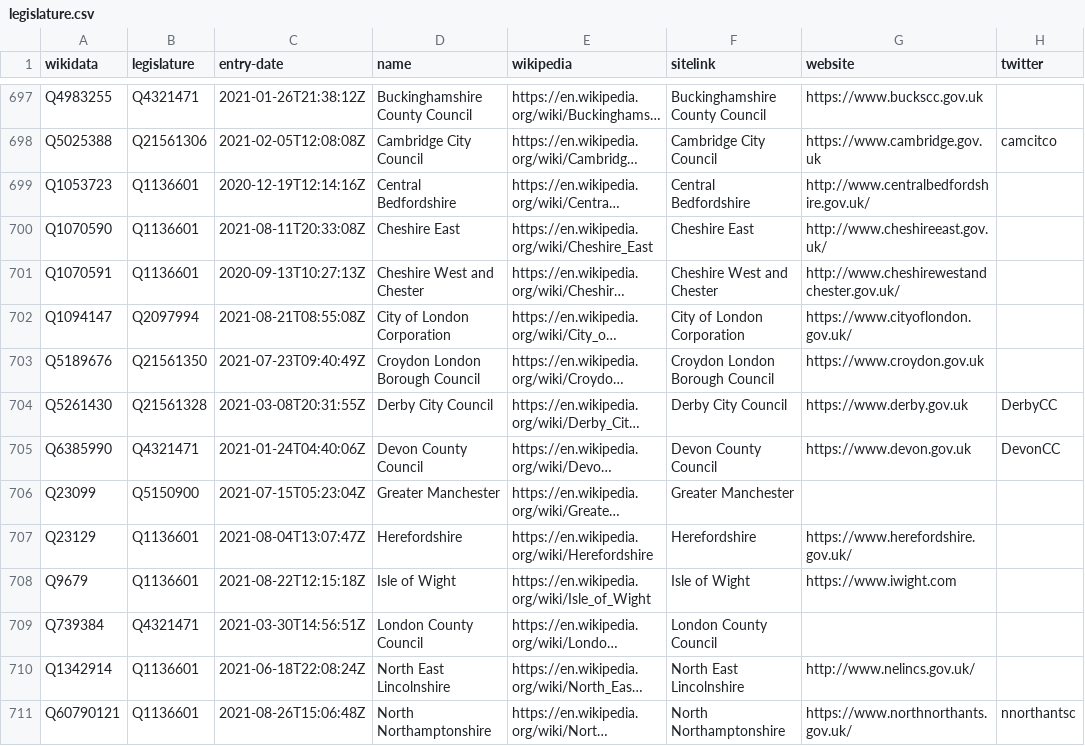
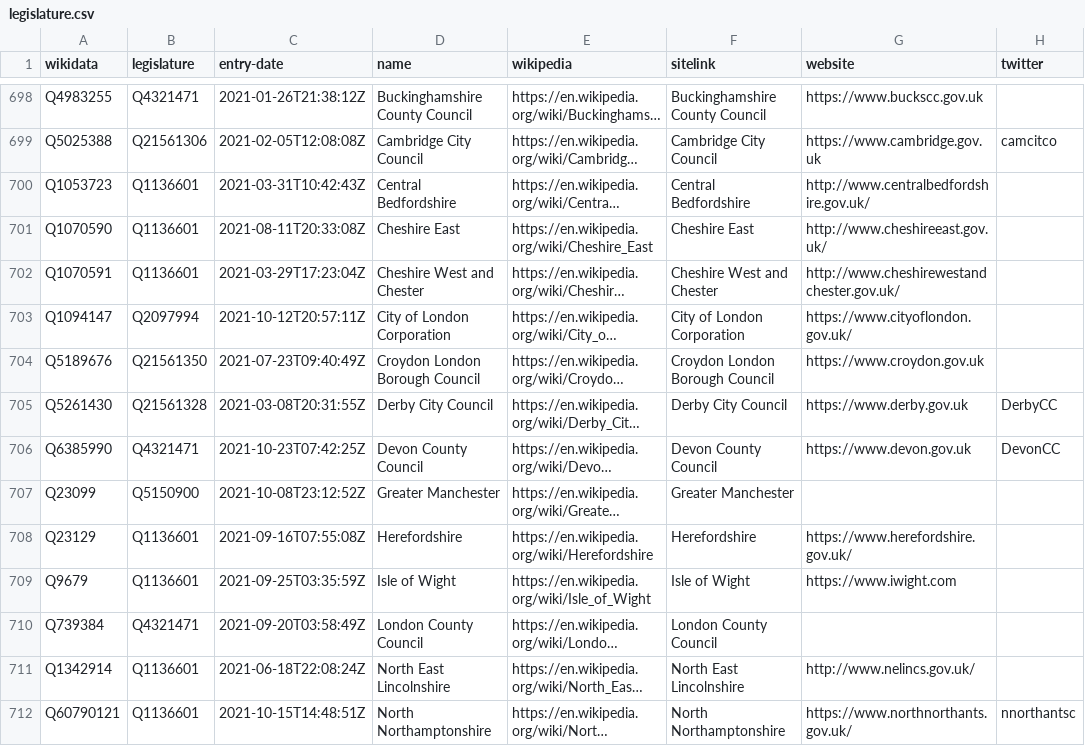
Before and after one commit to digital-land/organisation-dataset, a CSV file: collection/wikidata/legislature.csv, drawn as a sheet; only a part is shown, gaps mark what is left out; long unchanged cells end in …; addresses are those after the commit; the diff covers the shown part only; the diff names each change by its address in the sheet, - before the commit and + after, or states it on an @@ line.

```diff
--- a/collection/wikidata/legislature.csv
+++ b/collection/wikidata/legislature.csv
-C700 (entry-date): 2020-12-19T12:14:16Z
+C700 (entry-date): 2021-03-31T10:42:43Z
-C702 (entry-date): 2020-09-13T10:27:13Z
+C702 (entry-date): 2021-03-29T17:23:04Z
-C703 (entry-date): 2021-08-21T08:55:08Z
+C703 (entry-date): 2021-10-12T20:57:11Z
-C706 (entry-date): 2021-01-24T04:40:06Z
+C706 (entry-date): 2021-10-23T07:42:25Z
-C707 (entry-date): 2021-07-15T05:23:04Z
+C707 (entry-date): 2021-10-08T23:12:52Z
-C708 (entry-date): 2021-08-04T13:07:47Z
+C708 (entry-date): 2021-09-16T07:55:08Z
-C709 (entry-date): 2021-08-22T12:15:18Z
+C709 (entry-date): 2021-09-25T03:35:59Z
-C710 (entry-date): 2021-03-30T14:56:51Z
+C710 (entry-date): 2021-09-20T03:58:49Z
-C712 (entry-date): 2021-08-26T15:06:48Z
+C712 (entry-date): 2021-10-15T14:48:51Z
```
Also changed, not shown: 2 added rows, 5 moved rows and 144 edited cells elsewhere in this file, collection/organisation.csv, collection/wikidata/authority.csv.
